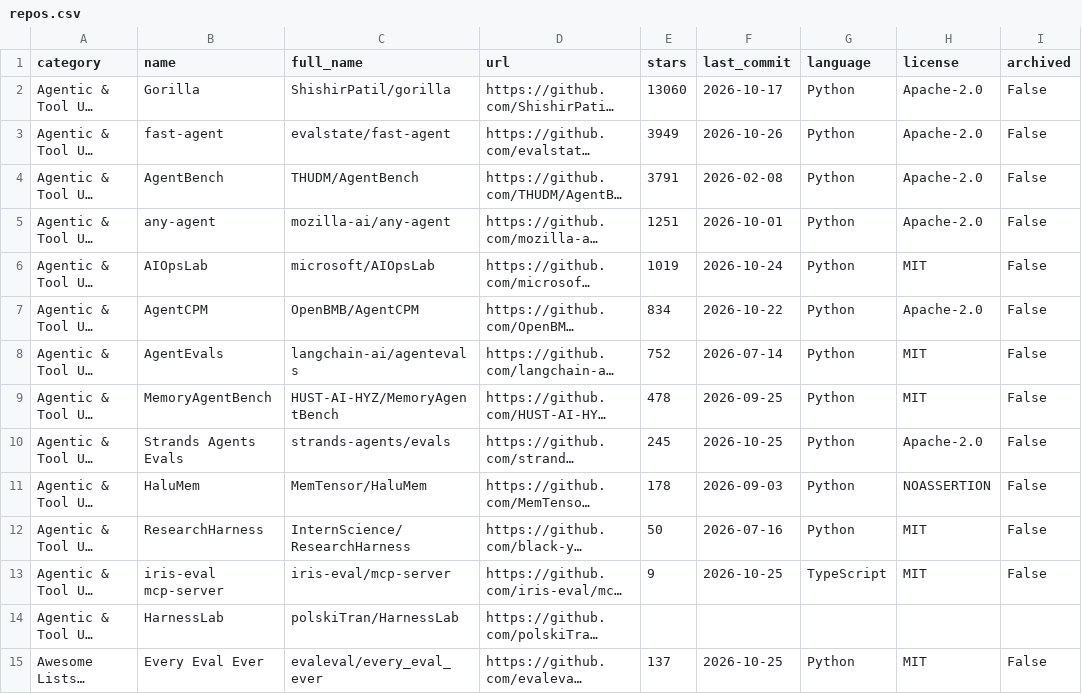
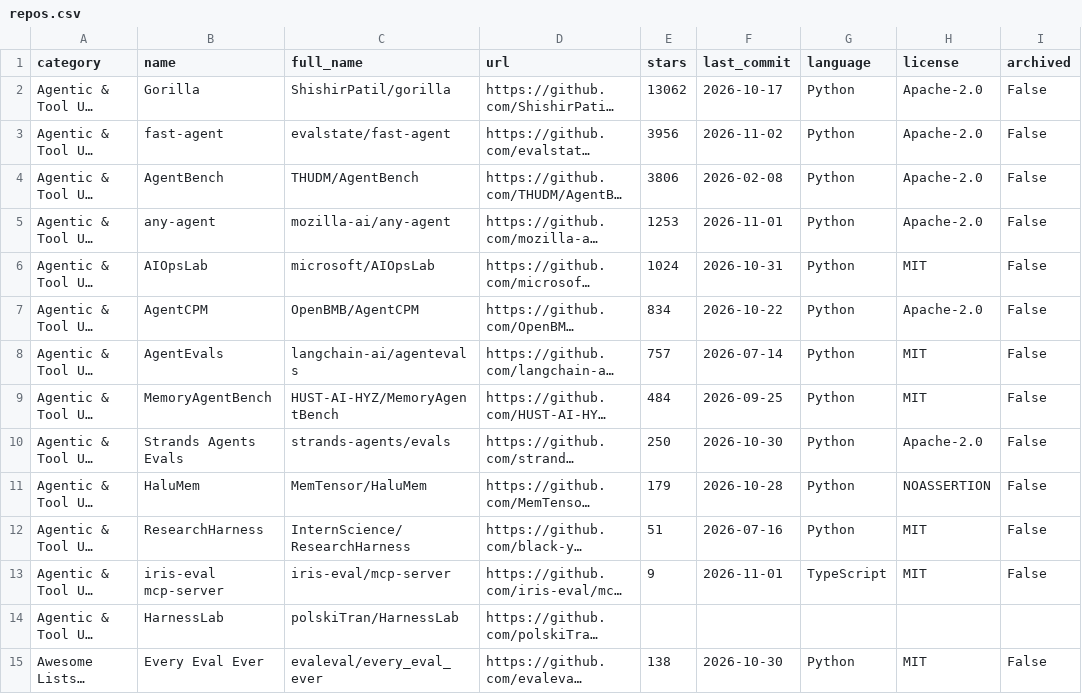
Before and after one commit to danielrosehill/Awesome-AI-Evaluations-Tools, a CSV file: data/repos.csv, drawn as a sheet; only a part is shown; long unchanged cells end in …; the diff covers the shown part only; the diff names each change by its address in the sheet, - before the commit and + after, or states it on an @@ line.

```diff
--- a/data/repos.csv
+++ b/data/repos.csv
-E2 (stars): 13060
+E2 (stars): 13062
-E3 (stars): 3949
+E3 (stars): 3956
-F3 (last_commit): 2026-10-26
+F3 (last_commit): 2026-11-02
-E4 (stars): 3791
+E4 (stars): 3806
-E5 (stars): 1251
+E5 (stars): 1253
-F5 (last_commit): 2026-10-01
+F5 (last_commit): 2026-11-01
-E6 (stars): 1019
+E6 (stars): 1024
-F6 (last_commit): 2026-10-24
+F6 (last_commit): 2026-10-31
-E8 (stars): 752
+E8 (stars): 757
-E9 (stars): 478
+E9 (stars): 484
-E10 (stars): 245
+E10 (stars): 250
-F10 (last_commit): 2026-10-25
+F10 (last_commit): 2026-10-30
-E11 (stars): 178
+E11 (stars): 179
-F11 (last_commit): 2026-09-03
+F11 (last_commit): 2026-10-28
-E12 (stars): 50
+E12 (stars): 51
-F13 (last_commit): 2026-10-25
+F13 (last_commit): 2026-11-01
-E15 (stars): 137
+E15 (stars): 138
-F15 (last_commit): 2026-10-25
+F15 (last_commit): 2026-10-30
```
Also changed, not shown: 3 added rows, 3 removed rows and 104 edited cells elsewhere in this file.
